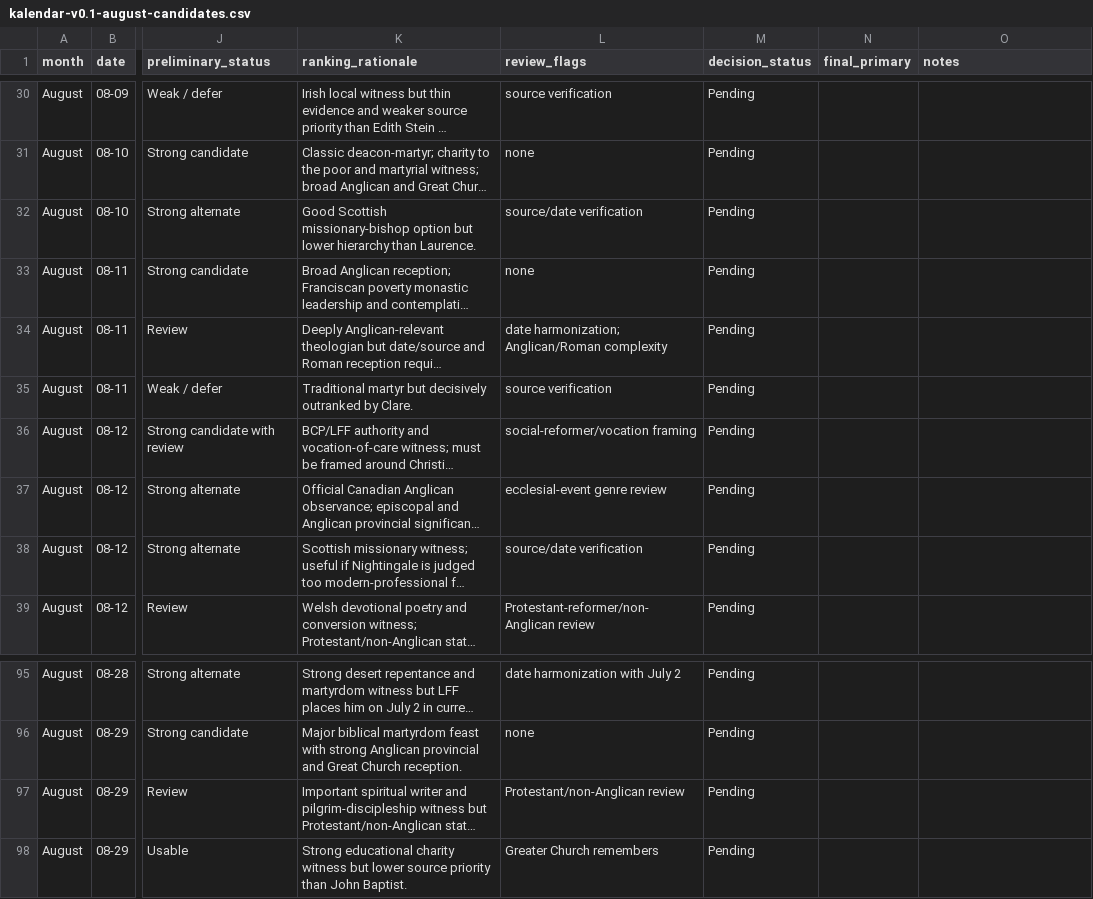
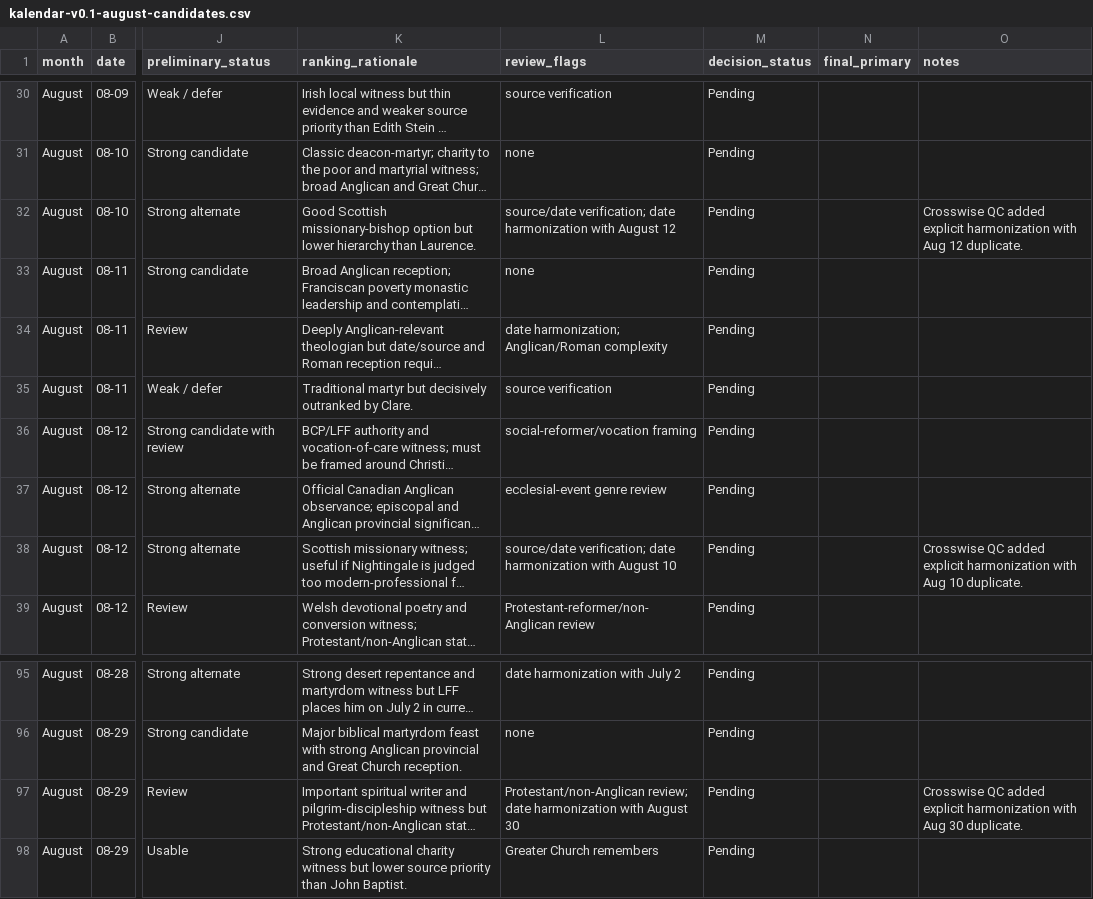
Before and after one commit to JWJeffery/PrayerAppNew, a CSV file: data/kalendar/august/kalendar-v0.1-august-candidates.csv, drawn as a sheet; only a part is shown, gaps mark what is left out; long unchanged cells end in …; the diff names each change by its address in the sheet, - before the commit and + after, or states it on an @@ line.

Commit message:
Crosswise QC August Kalendar duplicate harmonization

```diff
--- a/data/kalendar/august/kalendar-v0.1-august-candidates.csv
+++ b/data/kalendar/august/kalendar-v0.1-august-candidates.csv
-L32 (review_flags): source/date verification
+L32 (review_flags): source/date verification; date harmonization with August 12
-O32 (notes): (empty)
+O32 (notes): Crosswise QC added explicit harmonization with Aug 12 duplicate.
-L38 (review_flags): source/date verification
+L38 (review_flags): source/date verification; date harmonization with August 10
-O38 (notes): (empty)
+O38 (notes): Crosswise QC added explicit harmonization with Aug 10 duplicate.
-L97 (review_flags): Protestant/non-Anglican review
+L97 (review_flags): Protestant/non-Anglican review; date harmonization with August 30
-O97 (notes): (empty)
+O97 (notes): Crosswise QC added explicit harmonization with Aug 30 duplicate.
```
